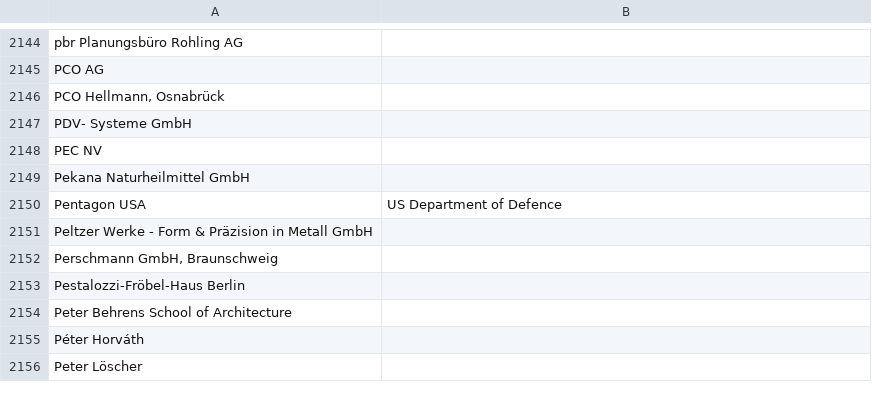
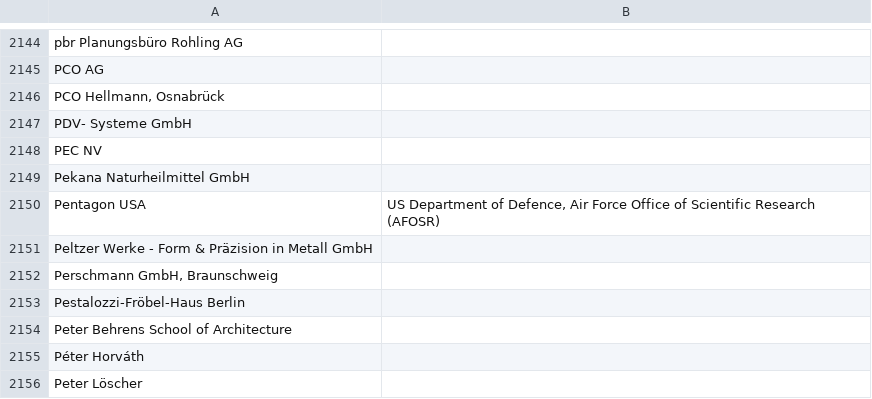
Before and after one commit to netAction/hochschulwatch, a CSV file: import/daten/foerderer.csv, drawn as a sheet; only a part is shown, gaps mark what is left out.

```diff
--- a/import/daten/foerderer.csv
+++ b/import/daten/foerderer.csv
@@ -2175,3 +2175,3 @@ PEC NV;
 Pekana Naturheilmittel GmbH;
-Pentagon USA;US Department of Defence
+Pentagon USA;US Department of Defence, Air Force Office of Scientific Research (AFOSR)
 Peltzer Werke - Form & Präzision in Metall GmbH;
```
Also changed, not shown: import/daten/kooperation.csv, import/daten/stiftungsprofessuren.csv, 3 other files.
